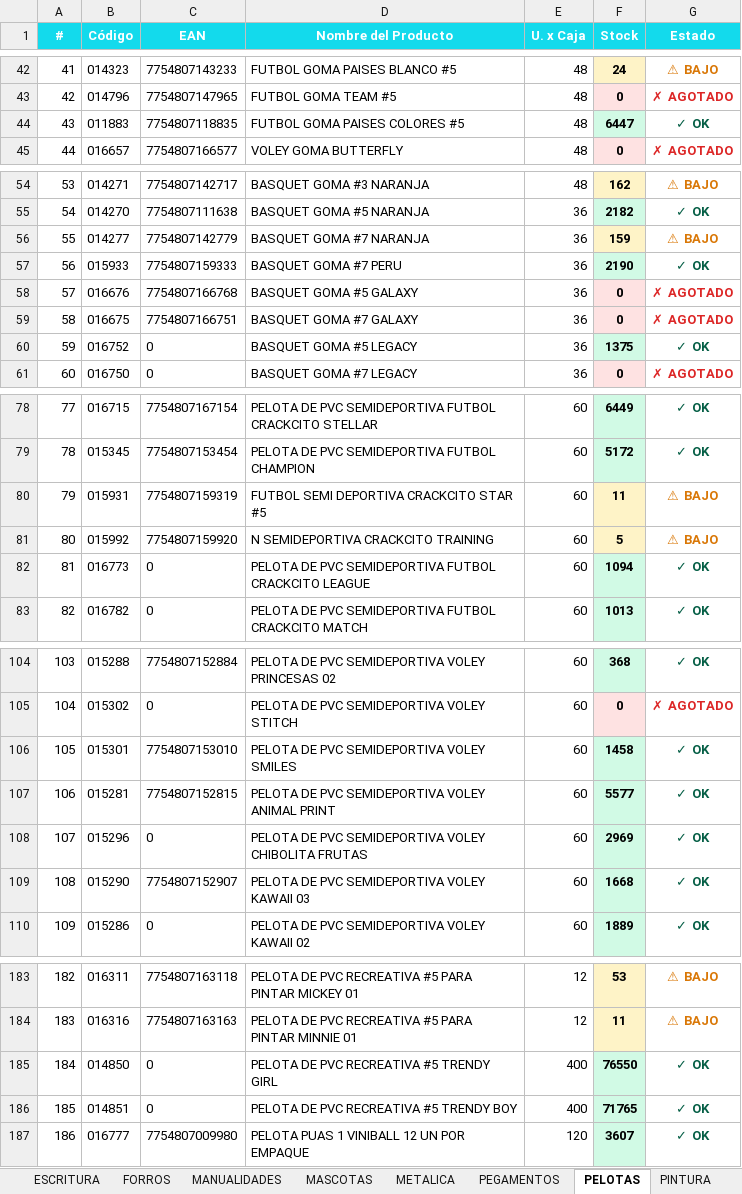
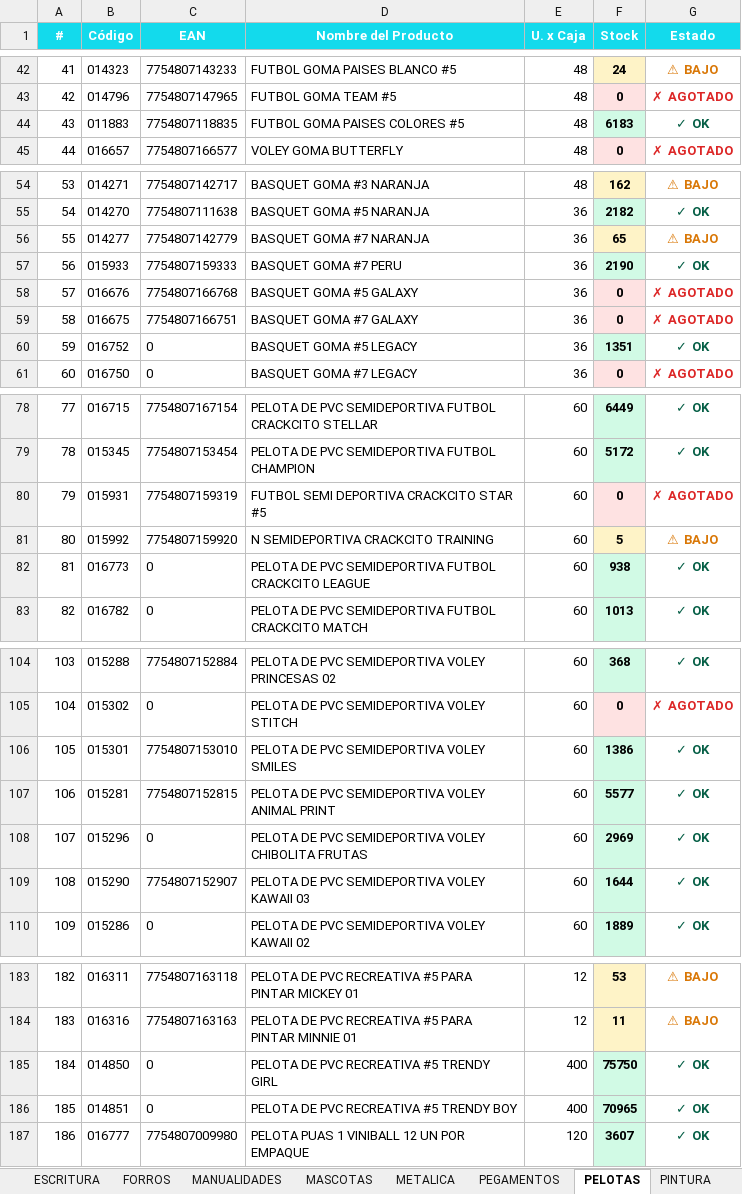
Before and after one commit to carloscus/Stock_Reporter, an Excel workbook: frontend/public/reports/StockPulse_TODOS.xlsx, sheet PELOTAS, drawn as a sheet; only a part is shown, gaps mark what is left out; values as stored, in another font and other column widths than the file's, no borders; the diff covers the shown part only; the diff names each change by its address in the sheet, - before the commit and + after, or states it on an @@ line.

```diff
--- a/frontend/public/reports/StockPulse_TODOS.xlsx (sheet PELOTAS)
+++ b/frontend/public/reports/StockPulse_TODOS.xlsx (sheet PELOTAS)
-F44 (Stock): 6447
+F44 (Stock): 6183
-F56 (Stock): 159
+F56 (Stock): 65
-F60 (Stock): 1375
+F60 (Stock): 1351
-F80 (Stock): 11
+F80 (Stock): 0
-F80 fill: #FEF3C7
+F80 fill: #FEE2E2
-G80 (Estado): ⚠ BAJO
+G80 (Estado): ✗ AGOTADO
-G80 text colour: #D97706
+G80 text colour: #DC2626
-F82 (Stock): 1094
+F82 (Stock): 938
-F106 (Stock): 1458
+F106 (Stock): 1386
-F109 (Stock): 1668
+F109 (Stock): 1644
-F185 (Stock): 76550
+F185 (Stock): 75750
-F186 (Stock): 71765
+F186 (Stock): 70965
```
Also changed, not shown: 1 edited cell elsewhere in this sheet, sheet ARCHIVO, sheet Resumen, sheet REPRESENTADAS, sheet ESCRITURA, sheet PINTURA, sheet ACCESORIOS, 5 more sheets, frontend/public/reports/StockPulse_ESCOLAR.xlsx, frontend/public/reports/StockPulse_PELOTAS.xlsx, 7 other files.
